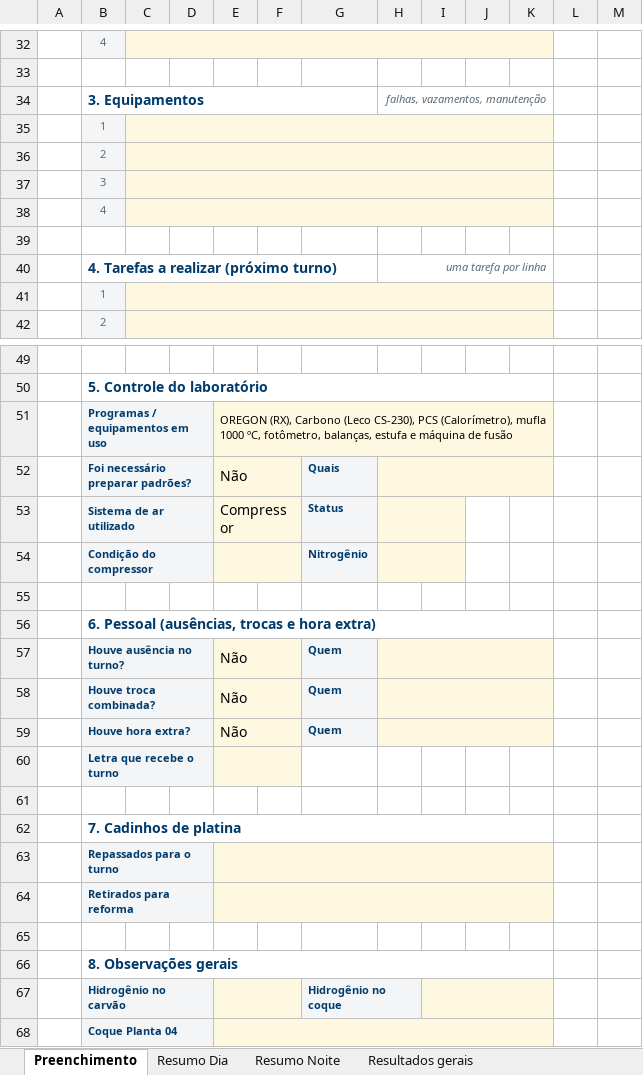
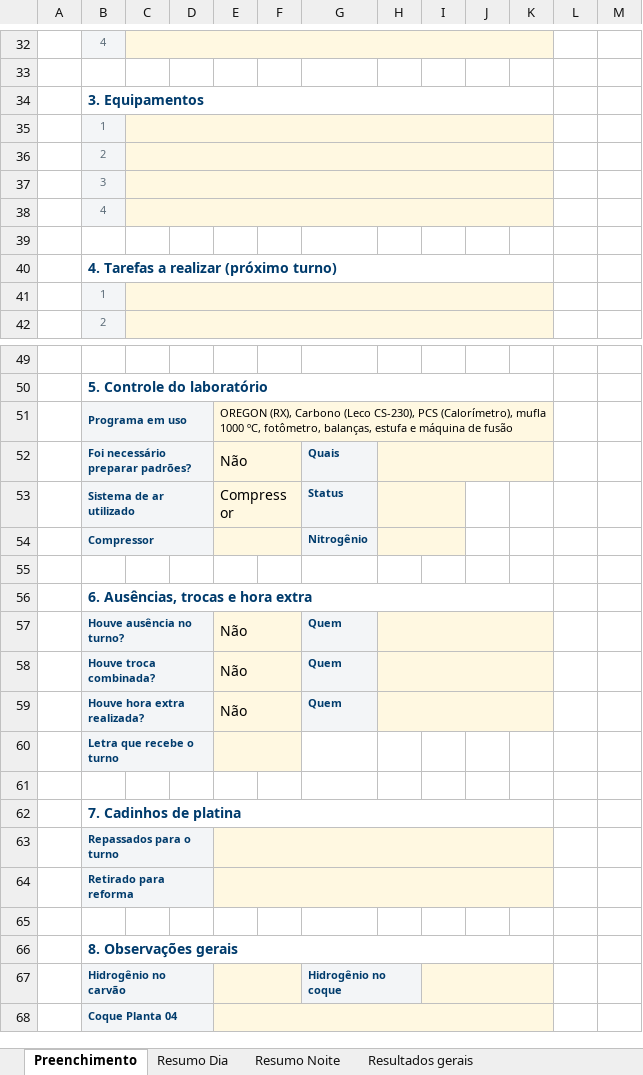
Before and after one commit to forl-felipe/lab-analise-mes, an Excel workbook: informativo_quimico_us34/Relatorio_Quimico_US3_US4.xlsm, sheet Preenchimento, drawn as a sheet; only a part is shown, gaps mark what is left out; values as stored, in another font and other column widths than the file's, no borders; charts and pictures not drawn; removed rows and columns are numbered as before the commit, all else as after; the diff covers the shown part only; the diff names each change by its address in the sheet, - before the commit and + after, or states it on an @@ line.

```diff
--- a/informativo_quimico_us34/Relatorio_Quimico_US3_US4.xlsm (sheet Preenchimento)
+++ b/informativo_quimico_us34/Relatorio_Quimico_US3_US4.xlsm (sheet Preenchimento)
+column I, empty
-column J, empty
-B34:G34 merged
+B34:K34 merged
-H34: falhas, vazamentos, manutenção
+H34: (empty)
-H34:K34 merged
-B40:G40 merged
+B40:K40 merged
-H40: uma tarefa por linha
+H40: (empty)
-H40:K40 merged
-B51: Programas / equipamentos em uso
+B51: Programa em uso
-H53:I53 merged
+H53:I53 merged
-J53:J54 fill: #FFF8E1
+J53:J54 fill: none
-B54: Condição do compressor
+B54: Compressor
-H54:I54 merged
+H54:I54 merged
-B56: 6. Pessoal (ausências, trocas e hora extra)
+B56: 6. Ausências, trocas e hora extra
-B59: Houve hora extra?
+B59: Houve hora extra realizada?
-B64: Retirados para reforma
+B64: Retirado para reforma
-I67:K67 merged
```
Also changed, not shown: 5 added rows, 5 removed rows, 12 edited cells, cell formats and merged cells elsewhere in this sheet, sheet Resultados gerais, sheet Resumo Dia, sheet Resumo Noite, formulas that keep their value, charts or pictures, 5 other files.
